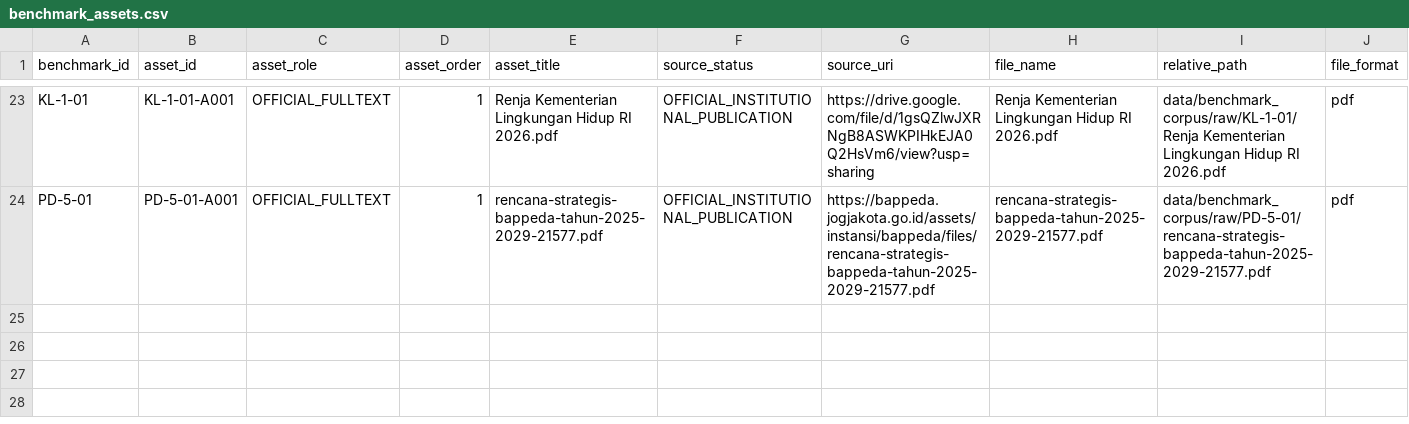
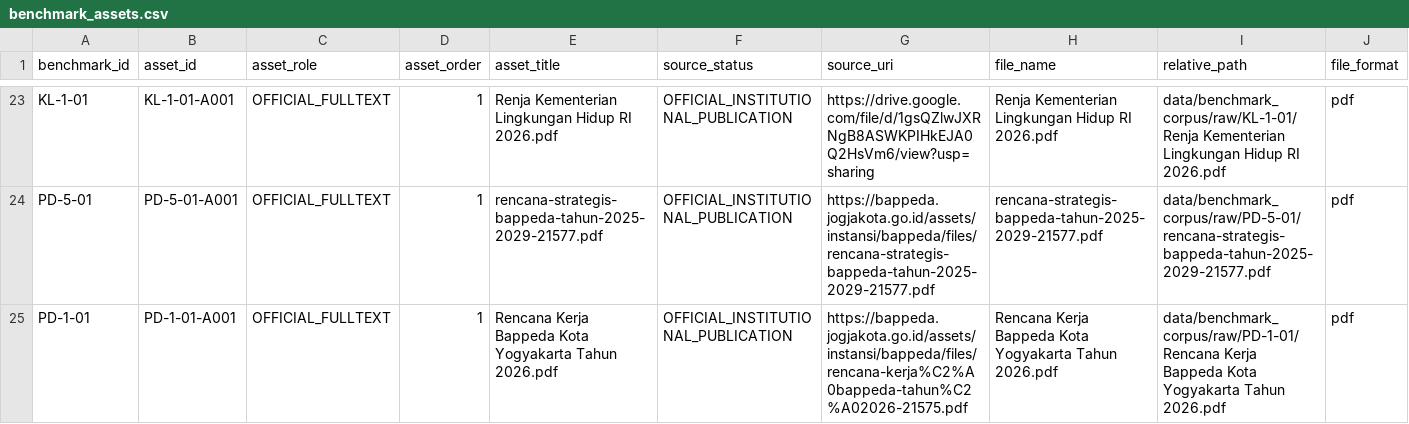
Before and after one commit to fajarnurmanto-source/planning-intelligence, a CSV file: benchmarks/v0.1a4/benchmark_assets.csv, drawn as a sheet; only a part is shown, gaps mark what is left out; rows hold the shown columns only; the diff names each change by its address in the sheet, - before the commit and + after, or states it on an @@ line.

```diff
--- a/benchmarks/v0.1a4/benchmark_assets.csv
+++ b/benchmarks/v0.1a4/benchmark_assets.csv
+row 25: PD-1-01 | PD-1-01-A001 | OFFICIAL_FULLTEXT | 1 | Rencana Kerja Bappeda Kota Yogyakarta Tahun 2026.pdf | OFFICIAL_INSTITUTIONAL_PUBLICATION | https://bappeda.jogjakota.go.id/assets/instansi/bappeda/files/rencana-kerja%C2%A0bappeda-tahun%C2%A02026-21575.pdf | Rencana Kerja Bappeda Kota Yogyakarta Tahun 2026.pdf | data/benchmark_corpus/raw/PD-1-01/Rencana Kerja Bappeda Kota Yogyakarta Tahun 2026.pdf | pdf
```
Also changed, not shown: benchmarks/v0.1a4/manifest.csv.
